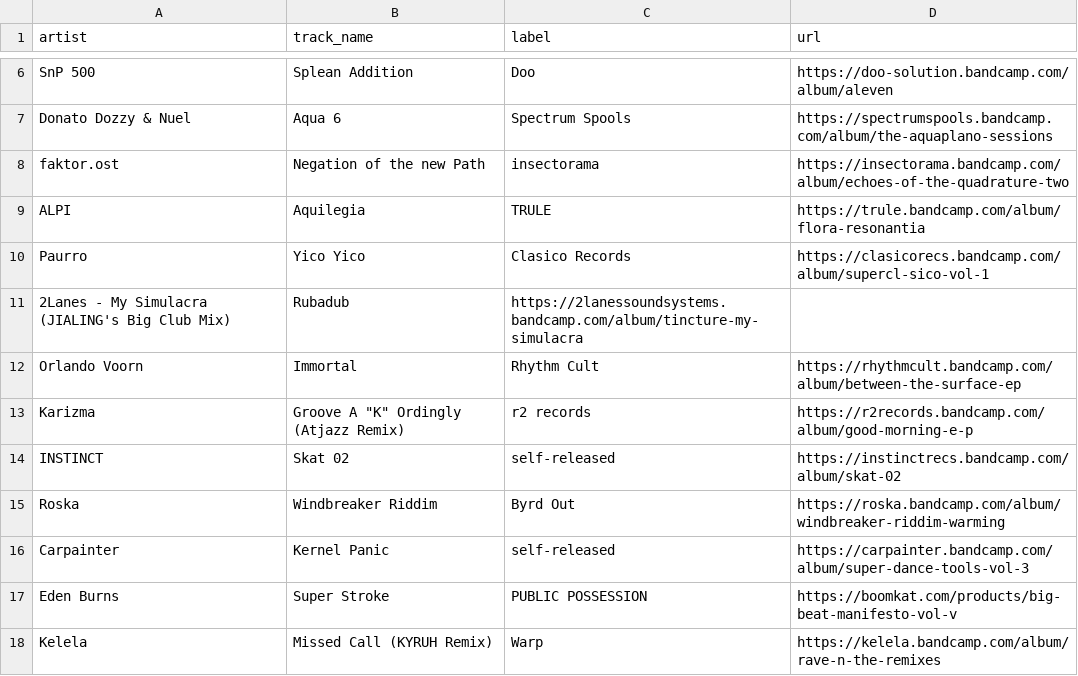
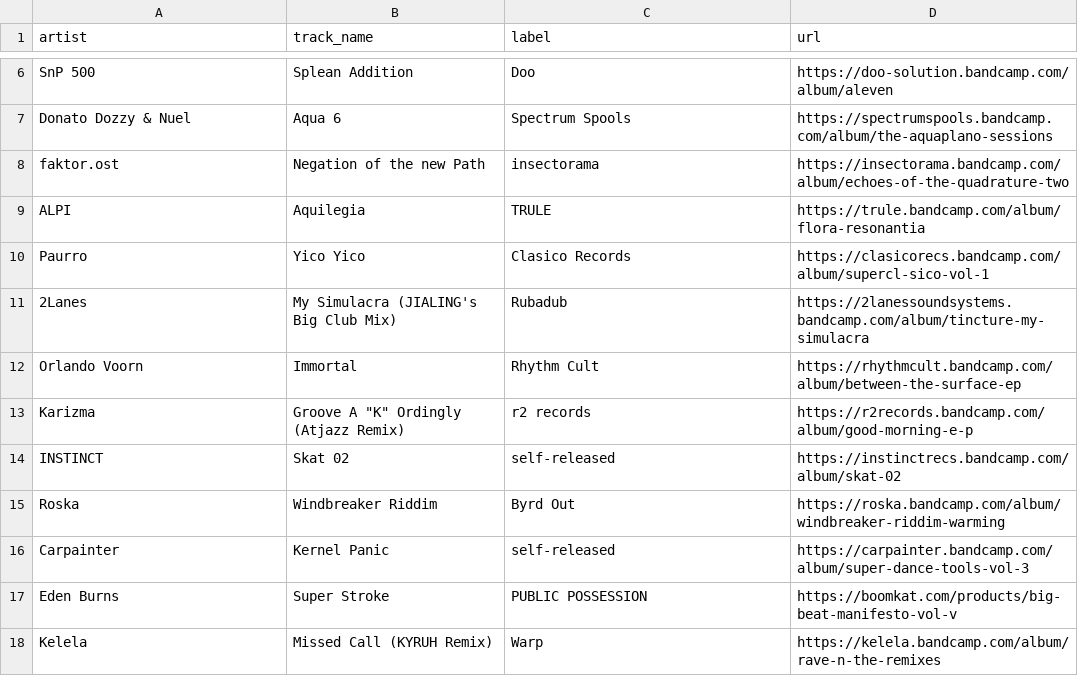
Before and after one commit to club-cooking/cloud696, a CSV file: data/tracklists/2024-03-14.csv, drawn as a sheet; only a part is shown, gaps mark what is left out; removed rows and columns are numbered as before the commit, all else as after; the diff names each change by its address in the sheet, - before the commit and + after, or states it on an @@ line.

Commit message:
Update 2024-03-14.csv

```diff
--- a/data/tracklists/2024-03-14.csv
+++ b/data/tracklists/2024-03-14.csv
-row 11: 2Lanes - My Simulacra (JIALING's Big Club Mix) | Rubadub | https://2lanessoundsystems.bandcamp.com/album/tincture-my-simulacra
+row 11: 2Lanes | My Simulacra (JIALING's Big Club Mix) | Rubadub | https://2lanessoundsystems.bandcamp.com/album/tincture-my-simulacra
```
